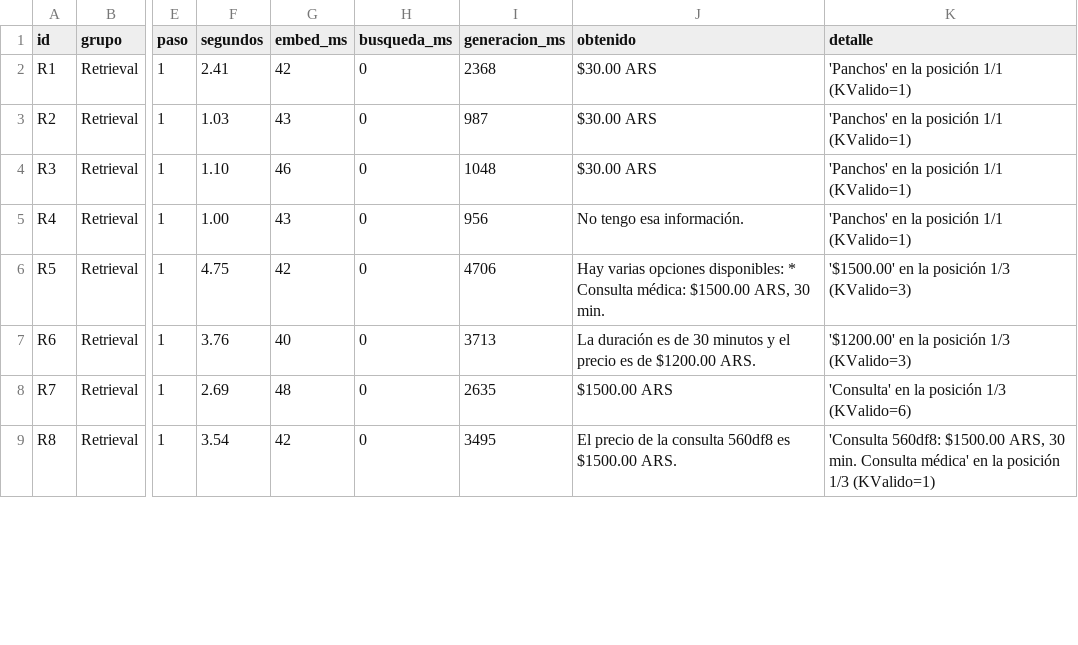
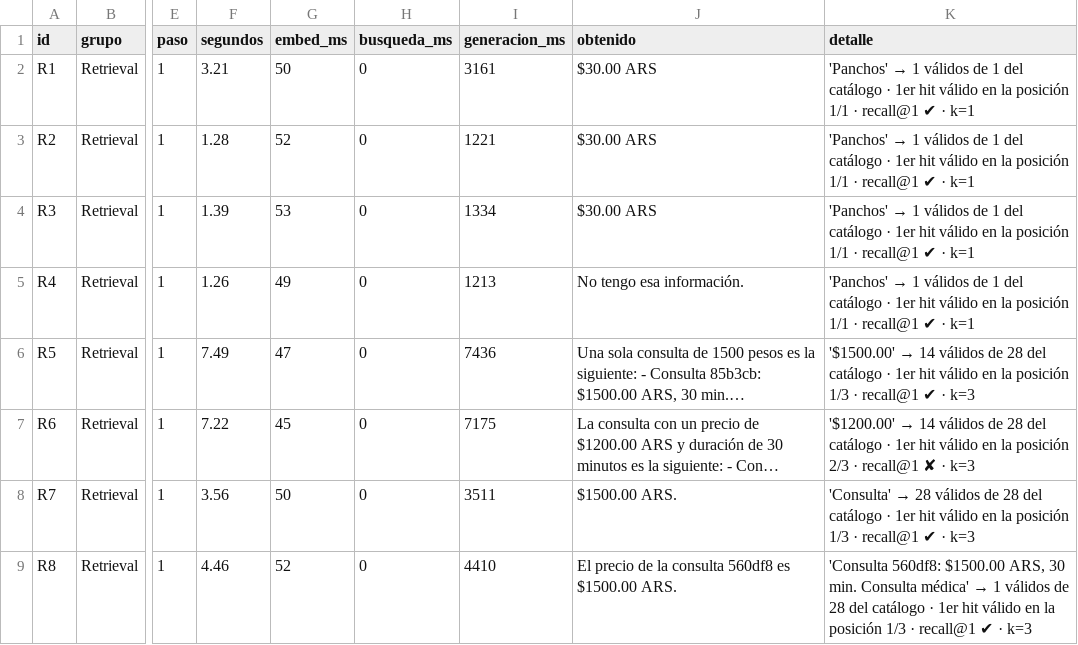
Before and after one commit to LucasFernandez94/Practica9.EvaluacionRag, a CSV file: resultados-E2-prompt-estricto.csv, drawn as a sheet; only a part is shown, gaps mark what is left out; the diff covers the shown part only; the diff names each change by its address in the sheet, - before the commit and + after, or states it on an @@ line.

```diff
--- a/resultados-E2-prompt-estricto.csv
+++ b/resultados-E2-prompt-estricto.csv
-F2 (segundos): 2.41
+F2 (segundos): 3.21
-G2 (embed_ms): 42
+G2 (embed_ms): 50
-I2 (generacion_ms): 2368
+I2 (generacion_ms): 3161
@@ K2:K5 (detalle): 'Panchos' en la posición 1/1 (KValido=1) → 'Panchos' → 1 válidos de 1 del catálogo · 1er hit válido en la posición 1/1 · recall@1 ✔ · k=1 @@
-F3 (segundos): 1.03
+F3 (segundos): 1.28
-G3 (embed_ms): 43
+G3 (embed_ms): 52
-I3 (generacion_ms): 987
+I3 (generacion_ms): 1221
-F4 (segundos): 1.10
+F4 (segundos): 1.39
-G4 (embed_ms): 46
+G4 (embed_ms): 53
-I4 (generacion_ms): 1048
+I4 (generacion_ms): 1334
-F5 (segundos): 1.00
+F5 (segundos): 1.26
-G5 (embed_ms): 43
+G5 (embed_ms): 49
-I5 (generacion_ms): 956
+I5 (generacion_ms): 1213
-F6 (segundos): 4.75
+F6 (segundos): 7.49
-G6 (embed_ms): 42
+G6 (embed_ms): 47
-I6 (generacion_ms): 4706
+I6 (generacion_ms): 7436
-J6 (obtenido): Hay varias opciones disponibles: * Consulta médica: $1500.00 ARS, 30 min.
+J6 (obtenido): Una sola consulta de 1500 pesos es la siguiente: - Consulta 85b3cb: $1500.00 ARS, 30 min.…
@@ K6 (detalle): '$1500.00' en la posición 1/3 (KValido=3) → '$1500.00' → 14 válidos de 28 del catálogo · 1er hit válido en la posición 1/3 · recall@1 ✔ · k=3 @@
-F7 (segundos): 3.76
+F7 (segundos): 7.22
-G7 (embed_ms): 40
+G7 (embed_ms): 45
-I7 (generacion_ms): 3713
+I7 (generacion_ms): 7175
-J7 (obtenido): La duración es de 30 minutos y el precio es de $1200.00 ARS.
+J7 (obtenido): La consulta con un precio de $1200.00 ARS y duración de 30 minutos es la siguiente: - Con…
@@ K7 (detalle): '$1200.00' en la posición 1/3 (KValido=3) → '$1200.00' → 14 válidos de 28 del catálogo · 1er hit válido en la posición 2/3 · recall@1 ✘ · k=3 @@
-F8 (segundos): 2.69
+F8 (segundos): 3.56
-G8 (embed_ms): 48
+G8 (embed_ms): 50
-I8 (generacion_ms): 2635
+I8 (generacion_ms): 3511
-J8 (obtenido): $1500.00 ARS
+J8 (obtenido): $1500.00 ARS.
@@ K8 (detalle): 'Consulta' en la posición 1/3 (KValido=6) → 'Consulta' → 28 válidos de 28 del catálogo · 1er hit válido en la posición 1/3 · recall@1 ✔ · k=3 @@
-F9 (segundos): 3.54
+F9 (segundos): 4.46
-G9 (embed_ms): 42
+G9 (embed_ms): 52
-I9 (generacion_ms): 3495
+I9 (generacion_ms): 4410
@@ K9 (detalle): …Consulta médica' en la posición 1/3 (KValido=1) → …Consulta médica' → 1 válidos de 28 del catálogo · 1er hit válido en la posición 1/3 · recall@1 ✔ · k=3 @@
```
Also changed, not shown: 72 edited cells elsewhere in this file, resultados-E1-qwen25.csv, resultados-E3-k1.csv, 15 other files.
